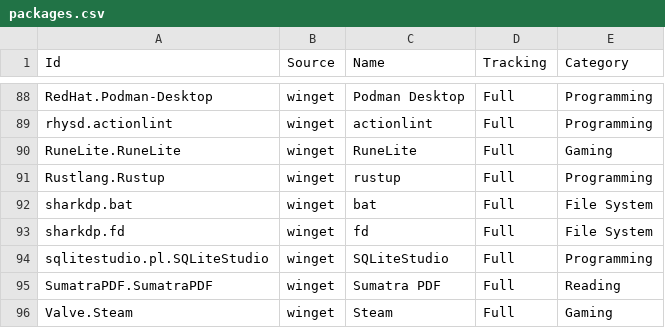
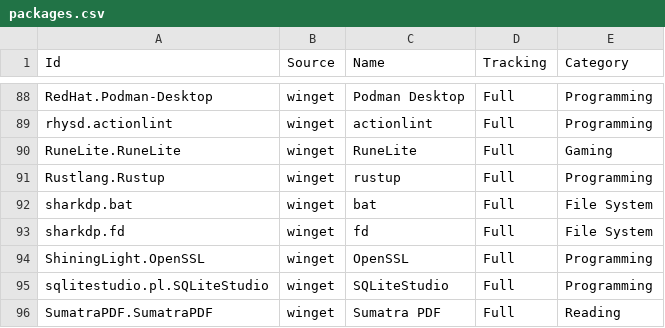
Before and after one commit to lancra/dotfiles, a CSV file: .config/winget/packages.csv, drawn as a sheet; only a part is shown, gaps mark what is left out; the shorter side is filled out with more unchanged rows.

Commit message:
winget: install openssl

```diff
--- a/.config/winget/packages.csv
+++ b/.config/winget/packages.csv
@@ -93,2 +93,3 @@ sharkdp.bat,winget,bat,Full,File System
 sharkdp.fd,winget,fd,Full,File System
+ShiningLight.OpenSSL,winget,OpenSSL,Full,Programming
 sqlitestudio.pl.SQLiteStudio,winget,SQLiteStudio,Full,Programming
```
